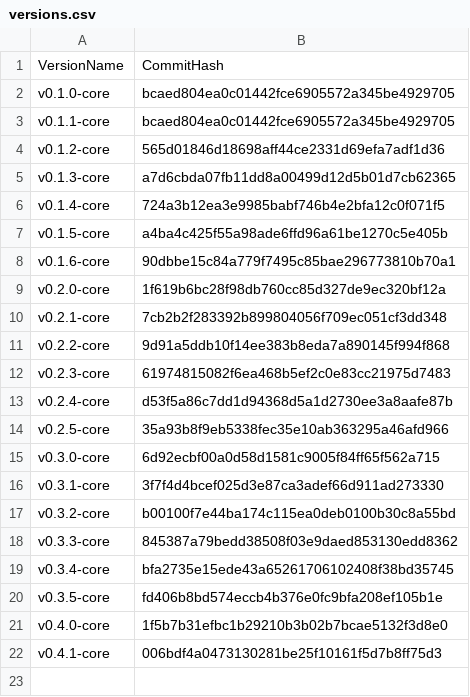
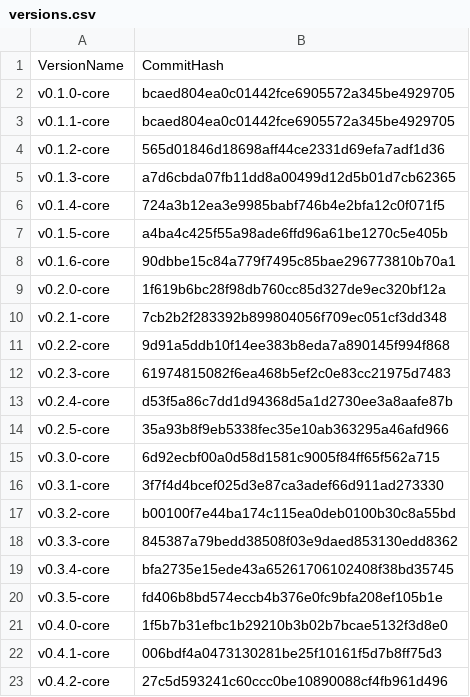
Before and after one commit to flint-lang/flint-lang.github.io, a CSV file: wiki/versions.csv, drawn as a sheet; the diff names each change by its address in the sheet, - before the commit and + after, or states it on an @@ line.

Commit message:
Updated the Wiki for the 0.4.2-core release

```diff
--- a/wiki/versions.csv
+++ b/wiki/versions.csv
+row 23: v0.4.2-core | 27c5d593241c60ccc0be10890088cf4fb961d496
```
Also changed, not shown: 2 other files.
